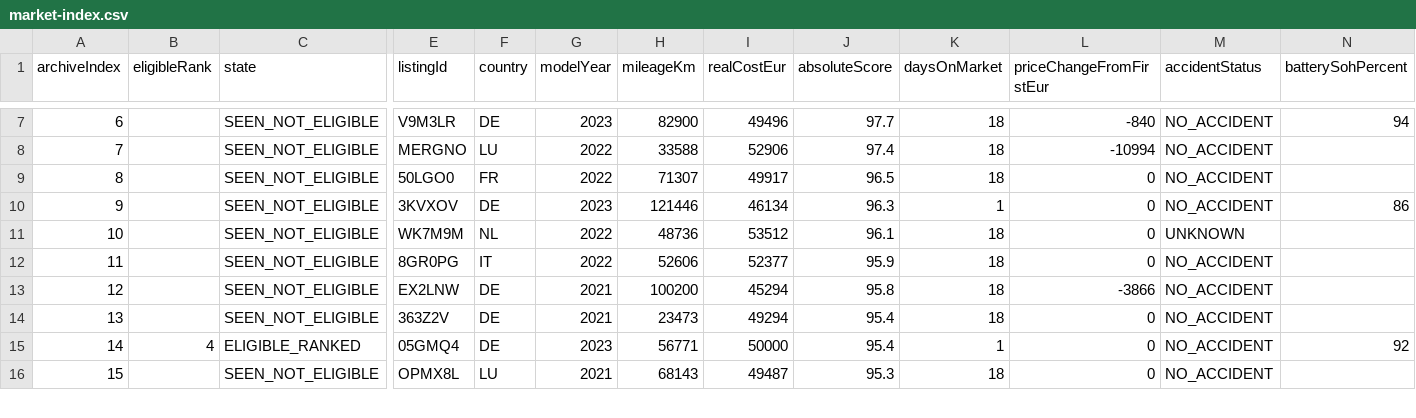
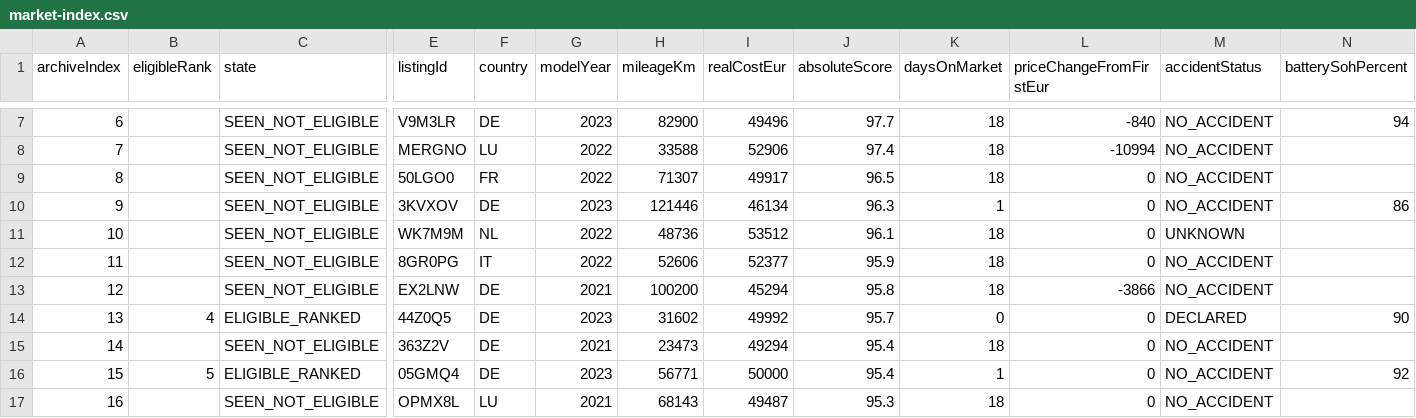
Before and after one commit to gheorghevasilica-oss/Porsche-Hunter, a CSV file: market-index.csv, drawn as a sheet; only a part is shown, gaps mark what is left out; addresses are those after the commit; rows hold the shown columns only; the diff covers the shown part only; the diff names each change by its address in the sheet, - before the commit and + after, or states it on an @@ line.

```diff
--- a/market-index.csv
+++ b/market-index.csv
+row 14: 13 | 4 | ELIGIBLE_RANKED | 44Z0Q5 | DE | 2023 | 31602 | 49992 | 95.7 | 0 | 0 | DECLARED | 90
@@ column A (archiveIndex) renumbered between rows 15 and 138 @@
-B16 (eligibleRank): 4
+B16 (eligibleRank): 5
```
Also changed, not shown: 2 added rows, 2 removed rows and 7 edited cells elsewhere in this file, 4 other files.
